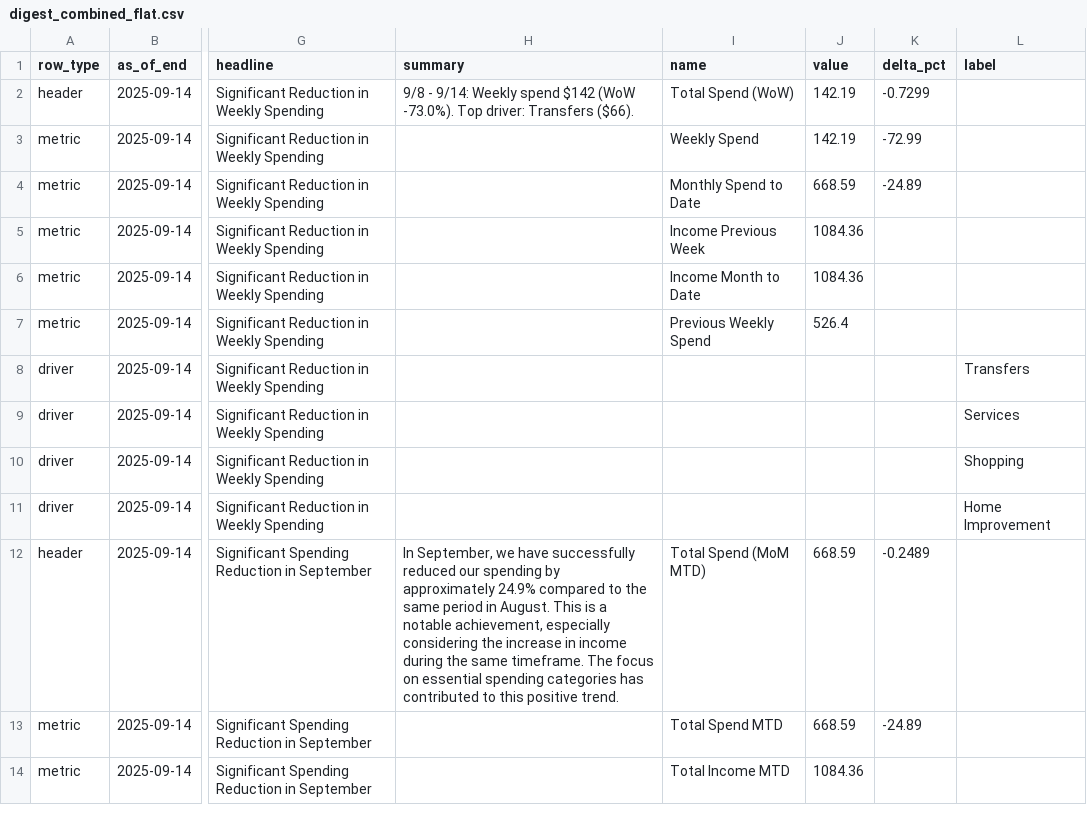
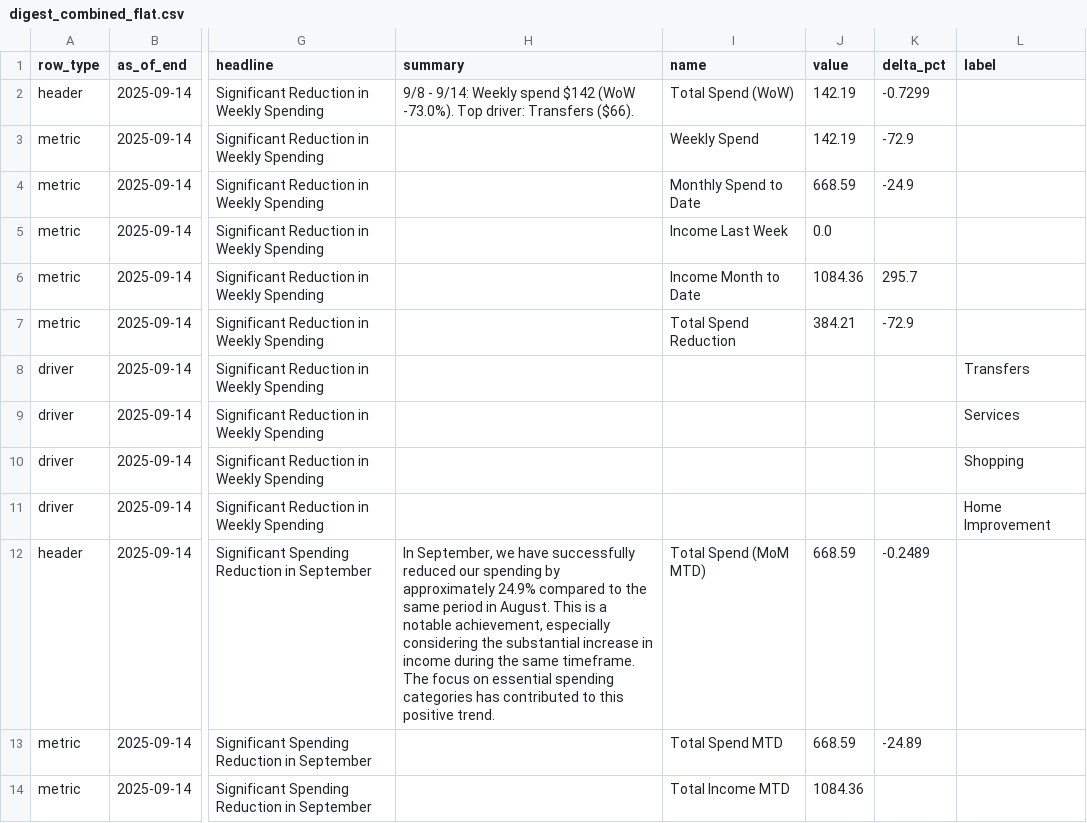
Before and after one commit to KoiseU/spending-dashboard, a CSV file: data/processed/insights/digest_combined_flat.csv, drawn as a sheet; only a part is shown, gaps mark what is left out; the diff names each change by its address in the sheet, - before the commit and + after, or states it on an @@ line.

```diff
--- a/data/processed/insights/digest_combined_flat.csv
+++ b/data/processed/insights/digest_combined_flat.csv
-K3 (delta_pct): -72.99
+K3 (delta_pct): -72.9
-K4 (delta_pct): -24.89
+K4 (delta_pct): -24.9
-I5 (name): Income Previous Week
+I5 (name): Income Last Week
-J5 (value): 1084.36
+J5 (value): 0.0
-K6 (delta_pct): (empty)
+K6 (delta_pct): 295.7
-I7 (name): Previous Weekly Spend
+I7 (name): Total Spend Reduction
-J7 (value): 526.4
+J7 (value): 384.21
-K7 (delta_pct): (empty)
+K7 (delta_pct): -72.9
-H12 (summary): …considering the increase in…
+H12 (summary): …considering the substantial increase in…
```
Also changed, not shown: data/processed/insights/digest_latest_flat.csv, data/processed/insights/digest_mom_flat.csv, 19 other files.
